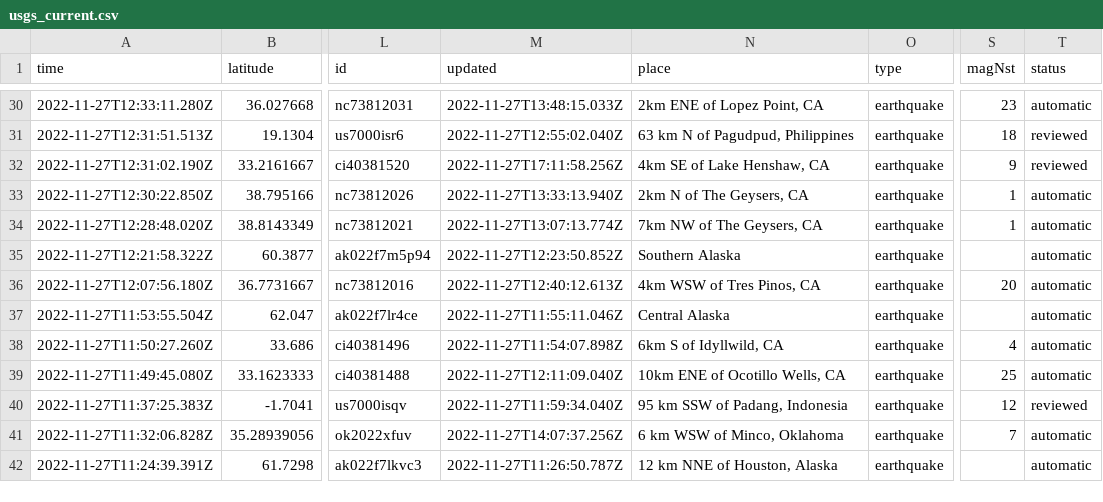
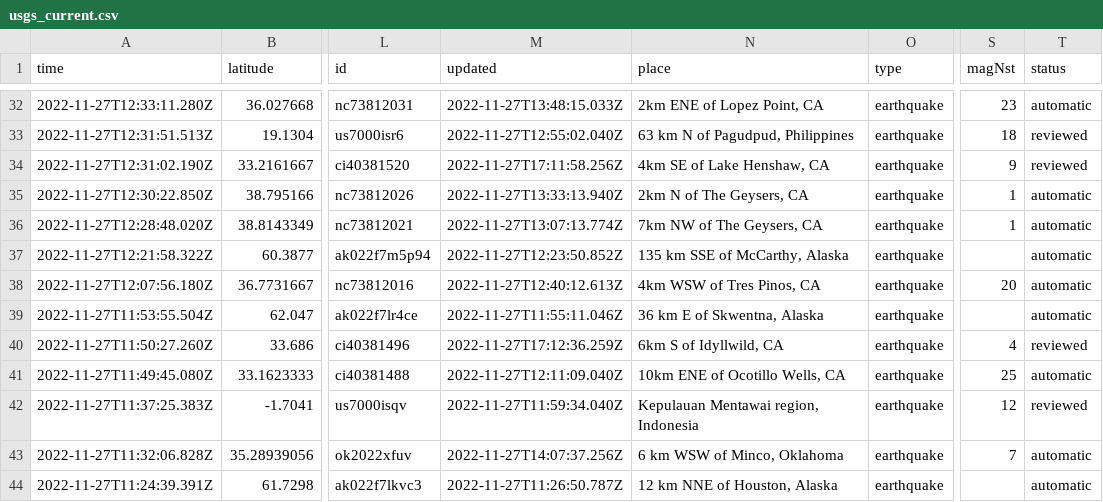
Before and after one commit to katielicari/nicar22-github-action, a CSV file: usgs_current.csv, drawn as a sheet; only a part is shown, gaps mark what is left out; addresses are those after the commit; the diff covers the shown part only; the diff names each change by its address in the sheet, - before the commit and + after, or states it on an @@ line.

```diff
--- a/usgs_current.csv
+++ b/usgs_current.csv
-N37 (place): Southern Alaska
+N37 (place): 135 km SSE of McCarthy, Alaska
-N39 (place): Central Alaska
+N39 (place): 36 km E of Skwentna, Alaska
-M40 (updated): 2022-11-27T11:54:07.898Z
+M40 (updated): 2022-11-27T17:12:36.259Z
-T40 (status): automatic
+T40 (status): reviewed
-N42 (place): 95 km SSW of Padang, Indonesia
+N42 (place): Kepulauan Mentawai region, Indonesia
```
Also changed, not shown: 2 added rows, 3 removed rows and 45 edited cells elsewhere in this file.
